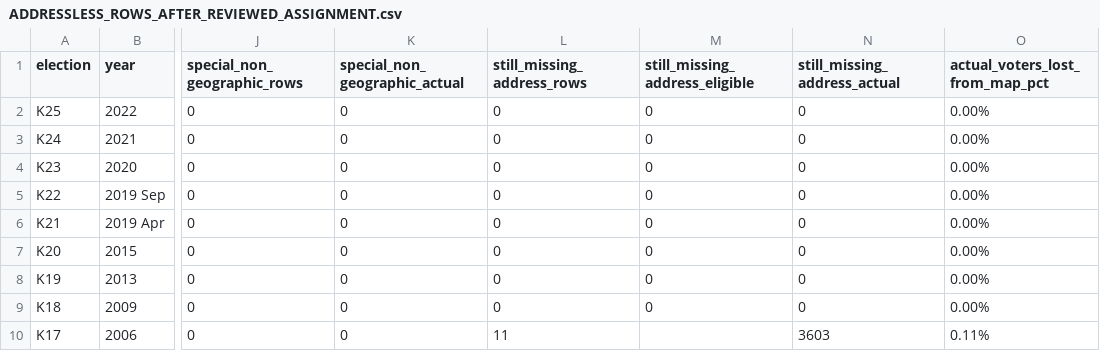
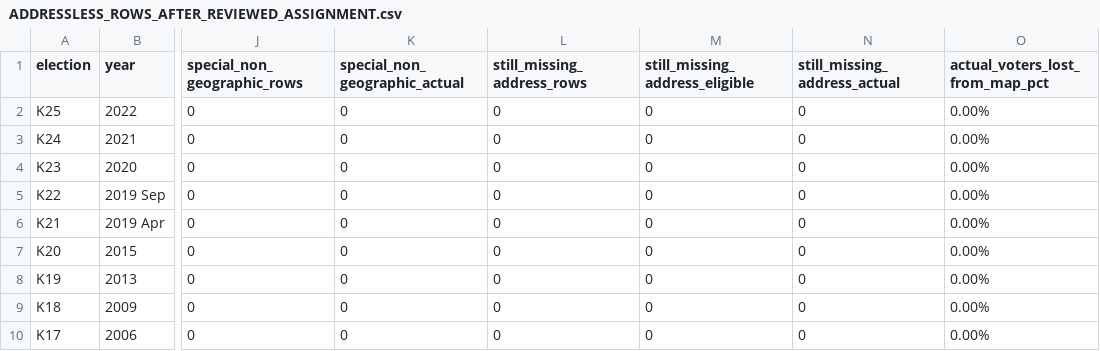
Before and after one commit to Yoavfried/israel-election-map, a CSV file: docs/ADDRESSLESS_ROWS_AFTER_REVIEWED_ASSIGNMENT.csv, drawn as a sheet; only a part is shown, gaps mark what is left out; the diff names each change by its address in the sheet, - before the commit and + after, or states it on an @@ line.

```diff
--- a/docs/ADDRESSLESS_ROWS_AFTER_REVIEWED_ASSIGNMENT.csv
+++ b/docs/ADDRESSLESS_ROWS_AFTER_REVIEWED_ASSIGNMENT.csv
-L10 (still_missing_address_rows): 11
+L10 (still_missing_address_rows): 0
-M10 (still_missing_address_eligible): (empty)
+M10 (still_missing_address_eligible): 0
-N10 (still_missing_address_actual): 3603
+N10 (still_missing_address_actual): 0
-O10 (actual_voters_lost_from_map_pct): 0.11%
+O10 (actual_voters_lost_from_map_pct): 0.00%
```
Also changed, not shown: docs/STATISTICAL_AREA_ASSIGNMENT_COVERAGE.csv, 9 other files.
